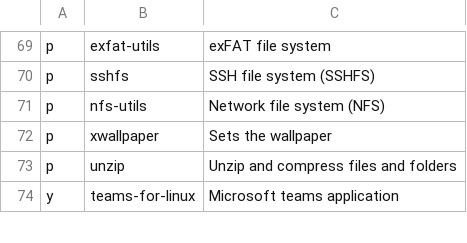
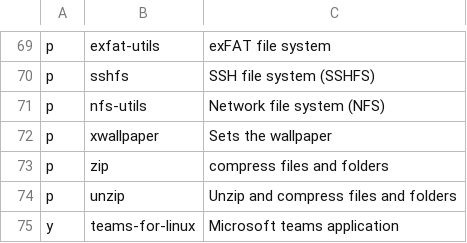
Before and after one commit to ramyamounir/rmos, a CSV file: .local/packages/user.csv, drawn as a sheet; only a part is shown, gaps mark what is left out; the diff names each change by its address in the sheet, - before the commit and + after, or states it on an @@ line.

Commit message:
added zip package

```diff
--- a/.local/packages/user.csv
+++ b/.local/packages/user.csv
+row 73: p | zip | compress files and folders
```
